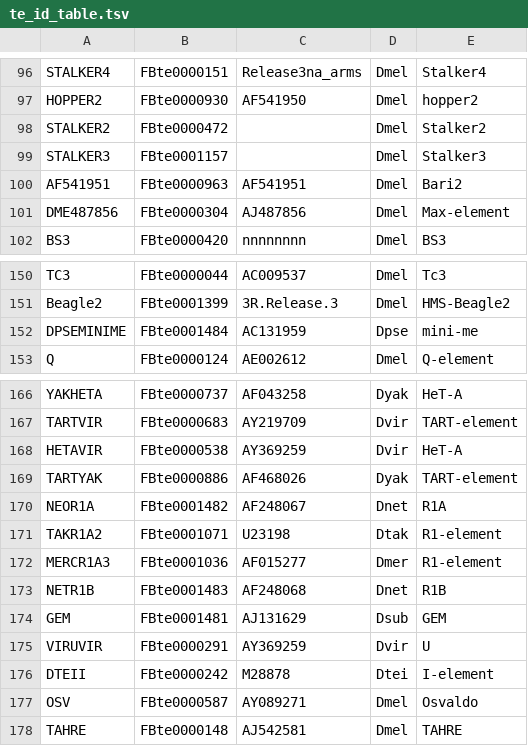
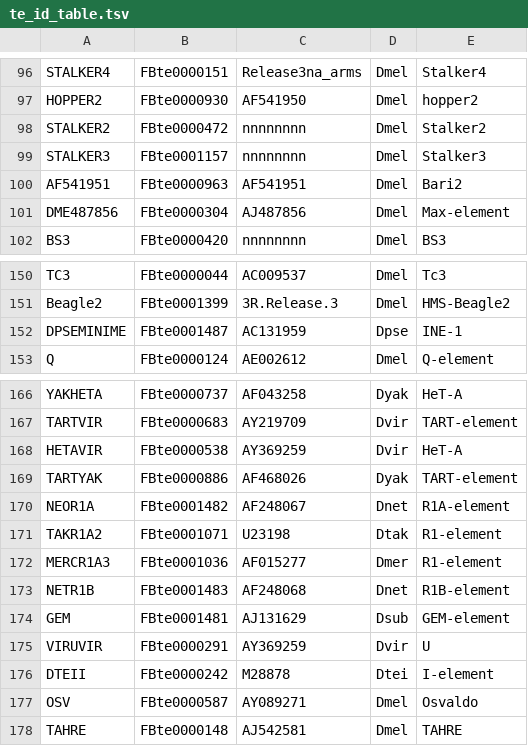
Before and after one commit to bergmanlab/drosophila-transposons, a TSV file: misc/metadata/te_id_table.tsv, drawn as a sheet; only a part is shown, gaps mark what is left out.

```diff
--- a/misc/metadata/te_id_table.tsv
+++ b/misc/metadata/te_id_table.tsv
@@ -97,4 +97,4 @@ STALKER4,FBte0000151,Release3na_arms,Dmel,Stalker4
 HOPPER2,FBte0000930,AF541950,Dmel,hopper2
-STALKER2,FBte0000472,,Dmel,Stalker2
-STALKER3,FBte0001157,,Dmel,Stalker3
+STALKER2,FBte0000472,nnnnnnnn,Dmel,Stalker2
+STALKER3,FBte0001157,nnnnnnnn,Dmel,Stalker3
 AF541951,FBte0000963,AF541951,Dmel,Bari2
@@ -151,3 +151,3 @@ TC3,FBte0000044,AC009537,Dmel,Tc3
 Beagle2,FBte0001399,3R.Release.3,Dmel,HMS-Beagle2
-DPSEMINIME,FBte0001484,AC131959,Dpse,mini-me
+DPSEMINIME,FBte0001487,AC131959,Dpse,INE-1
 Q,FBte0000124,AE002612,Dmel,Q-element
@@ -169,7 +169,7 @@ HETAVIR,FBte0000538,AY369259,Dvir,HeT-A
 TARTYAK,FBte0000886,AF468026,Dyak,TART-element
-NEOR1A,FBte0001482,AF248067,Dnet,R1A
+NEOR1A,FBte0001482,AF248067,Dnet,R1A-element
 TAKR1A2,FBte0001071,U23198,Dtak,R1-element
 MERCR1A3,FBte0001036,AF015277,Dmer,R1-element
-NETR1B,FBte0001483,AF248068,Dnet,R1B
-GEM,FBte0001481,AJ131629,Dsub,GEM
+NETR1B,FBte0001483,AF248068,Dnet,R1B-element
+GEM,FBte0001481,AJ131629,Dsub,GEM-element
 VIRUVIR,FBte0000291,AY369259,Dvir,U
```
Also changed, not shown: 3 other files.
